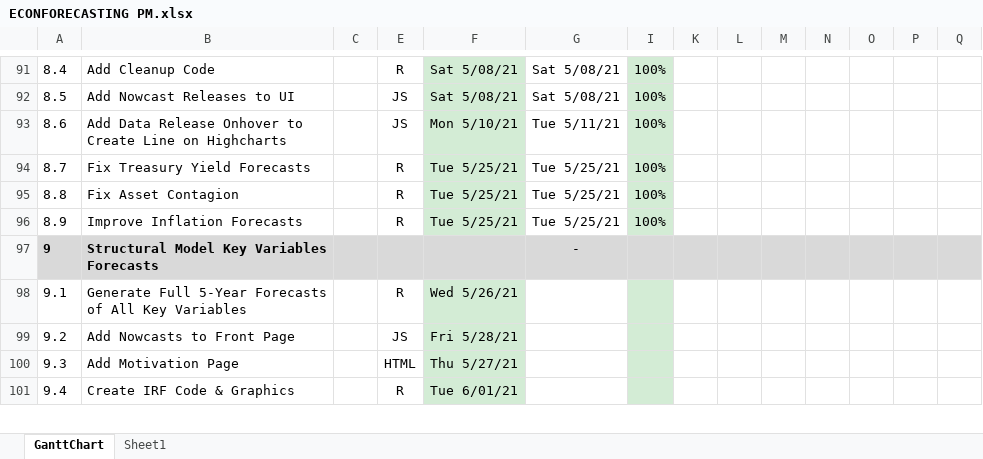
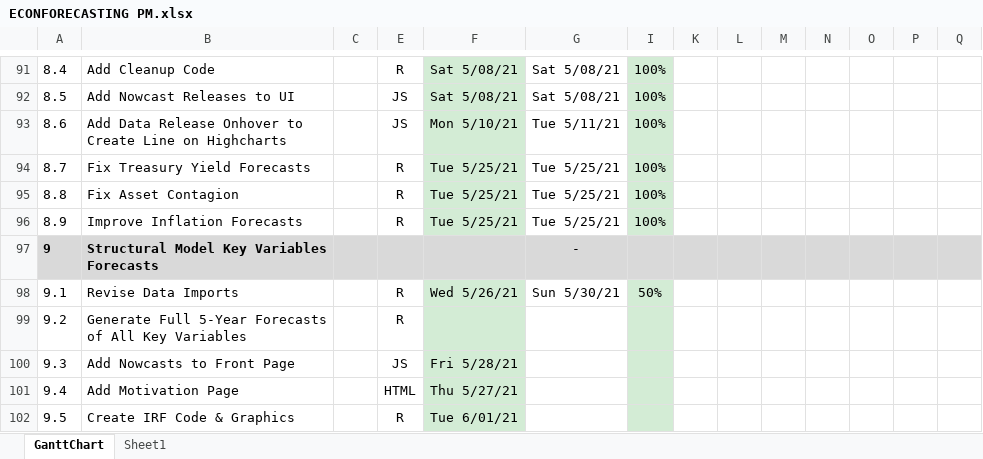
Before and after one commit to cmefi/econforecasting-r, an Excel workbook: ECONFORECASTING PM.xlsx, sheet GanttChart, drawn as a sheet; only a part is shown, gaps mark what is left out; values as stored, in another font and other column widths than the file's, no borders; charts and pictures and conditional formats not drawn; addresses are those after the commit; rows hold the shown columns only; the diff names each change by its address in the sheet, - before the commit and + after, or states it on an @@ line.

```diff
--- a/ECONFORECASTING PM.xlsx (sheet GanttChart)
+++ b/ECONFORECASTING PM.xlsx (sheet GanttChart)
+row 98: 9.1 | Revise Data Imports |  | R | Wed 5/26/21 | Sun 5/30/21 | 50%
@@ column A renumbered from row 99 down @@
-F99: Wed 5/26/21
+F99: (empty)
```
Also changed, not shown: model-inputs/inputs.xlsx, 55 other files.
